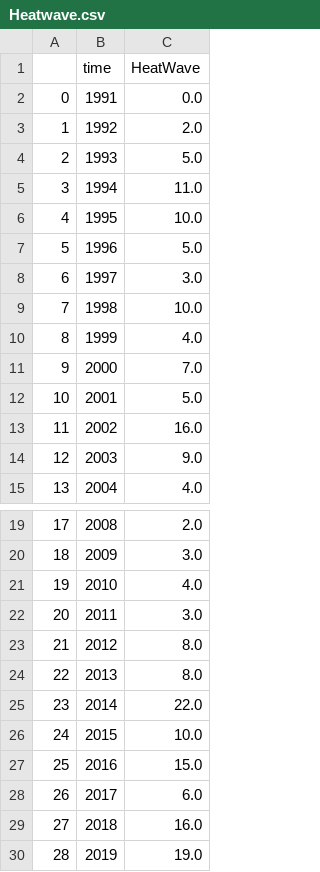
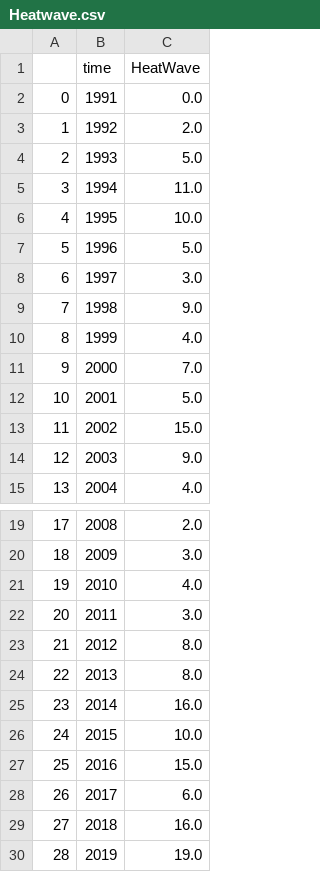
Before and after one commit to thigs0/Heatwaves, a CSV file: dados/Heatwave.csv, drawn as a sheet; only a part is shown, gaps mark what is left out.

Commit message:
add new code to use heatwave more that 3 hot days

```diff
--- a/dados/Heatwave.csv
+++ b/dados/Heatwave.csv
@@ -8,3 +8,3 @@
 6,1997,3.0
-7,1998,10.0
+7,1998,9.0
 8,1999,4.0
@@ -12,3 +12,3 @@
 10,2001,5.0
-11,2002,16.0
+11,2002,15.0
 12,2003,9.0
@@ -24,3 +24,3 @@
 22,2013,8.0
-23,2014,22.0
+23,2014,16.0
 24,2015,10.0
```
Also changed, not shown: dados/Heatwaves_complete.csv, dados/season.csv, 5 other files.
